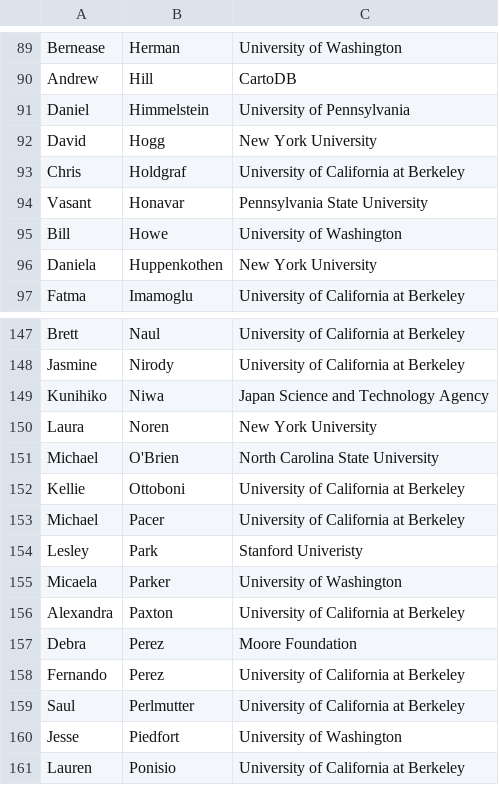
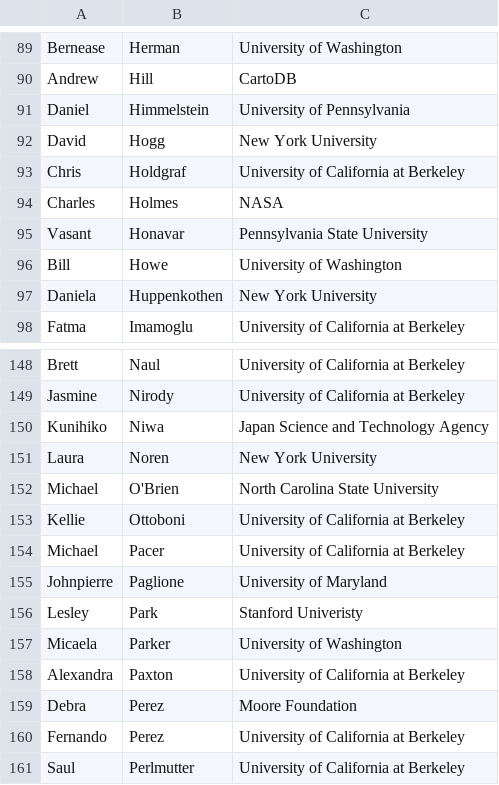
Before and after one commit to DDD-Moore/dse, a CSV file: wed-summit-attendees.csv, drawn as a sheet; only a part is shown, gaps mark what is left out; the shorter side is filled out with more unchanged rows.

Commit message:
Update wed-summit-attendees.csv

```diff
--- a/wed-summit-attendees.csv
+++ b/wed-summit-attendees.csv
@@ -93,2 +93,3 @@ David,Hogg,New York University
 Chris,Holdgraf,University of California at Berkeley
+Charles,Holmes,NASA
 Vasant,Honavar,Pennsylvania State University
@@ -153,2 +154,3 @@ Kellie,Ottoboni,University of California at Berkeley
 Michael,Pacer,University of California at Berkeley
+Johnpierre,Paglione,University of Maryland
 Lesley,Park,Stanford Univeristy
```
